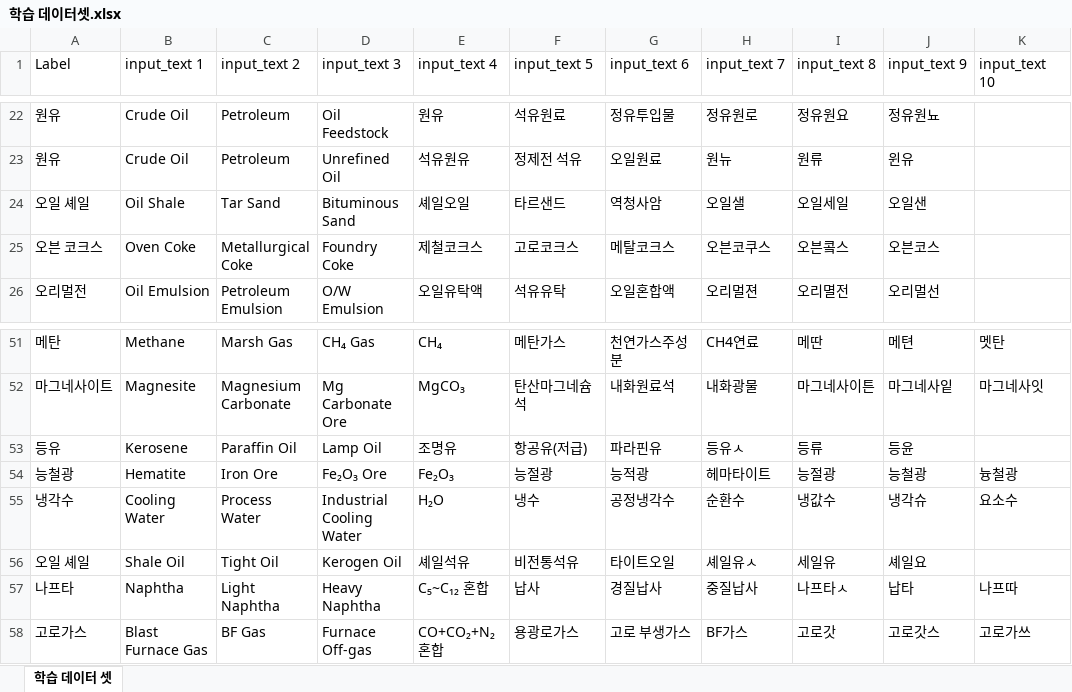
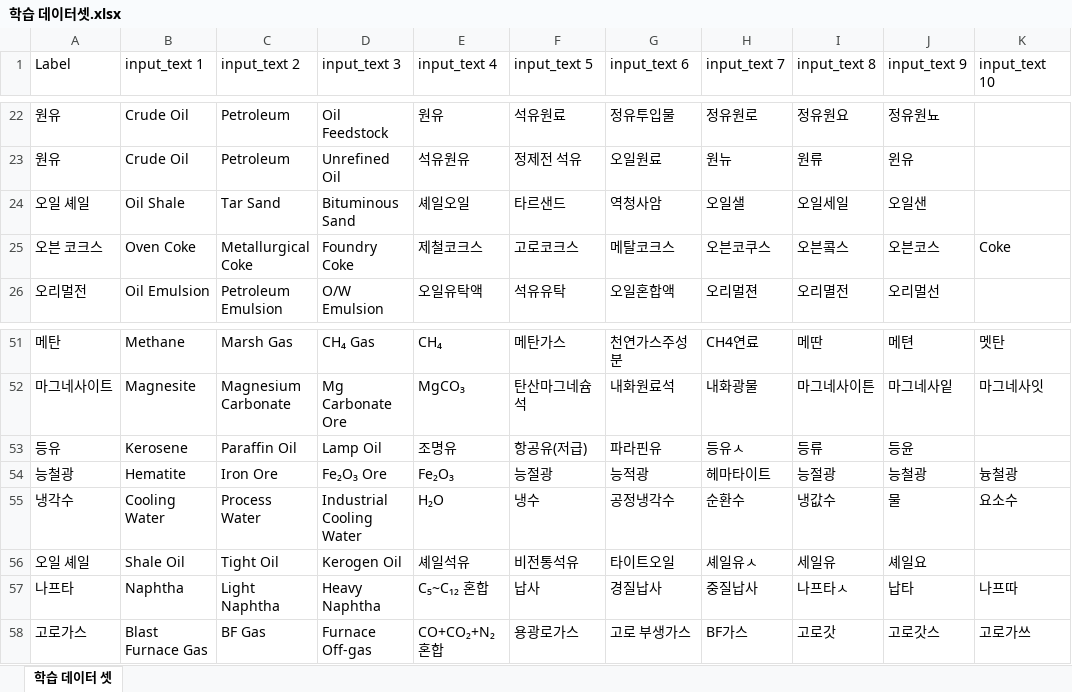
Before and after one commit to S1692/greensteel, an Excel workbook: service/학습 데이터셋.xlsx, sheet 학습 데이터 셋, drawn as a sheet; only a part is shown, gaps mark what is left out; values as stored, in another font and other column widths than the file's, no borders; the diff names each change by its address in the sheet, - before the commit and + after, or states it on an @@ line.

```diff
--- a/service/학습 데이터셋.xlsx (sheet 학습 데이터 셋)
+++ b/service/학습 데이터셋.xlsx (sheet 학습 데이터 셋)
-K25 (input_text 10): (empty)
+K25 (input_text 10): Coke
-J55 (input_text 9): 냉각슈
+J55 (input_text 9): 물
```
Also changed, not shown: 2 other files.
